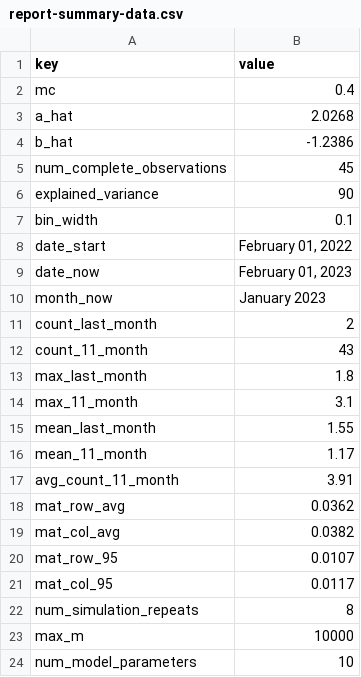
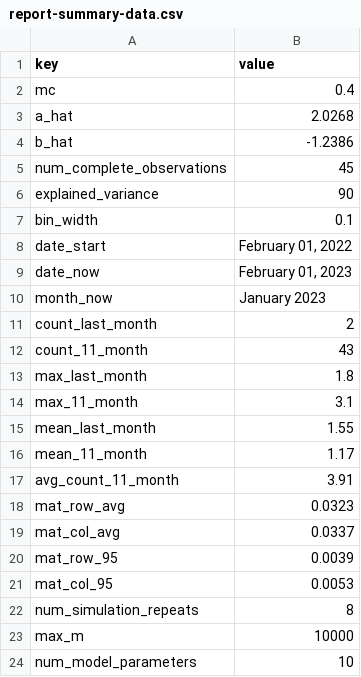
Before and after one commit to marcusGH/earthquake-activity-in-the-netherlands, a CSV file: data/derived/report-summary-data.csv, drawn as a sheet.

```diff
--- a/data/derived/report-summary-data.csv
+++ b/data/derived/report-summary-data.csv
@@ -17,6 +17,6 @@
 "avg_count_11_month","3.91"
-"mat_row_avg","0.0362"
-"mat_col_avg","0.0382"
-"mat_row_95","0.0107"
-"mat_col_95","0.0117"
+"mat_row_avg","0.0323"
+"mat_col_avg","0.0337"
+"mat_row_95","0.0039"
+"mat_col_95","0.0053"
 "num_simulation_repeats","8"
```
Also changed, not shown: 9 other files.
